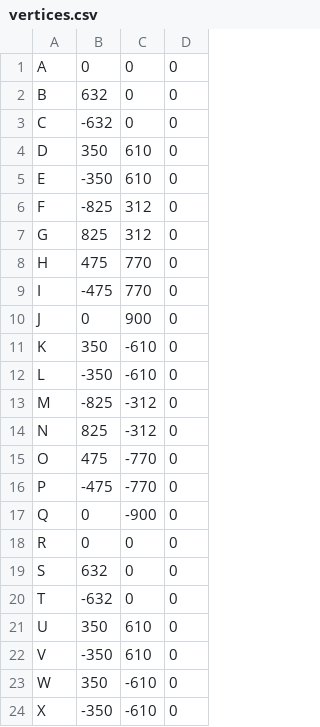
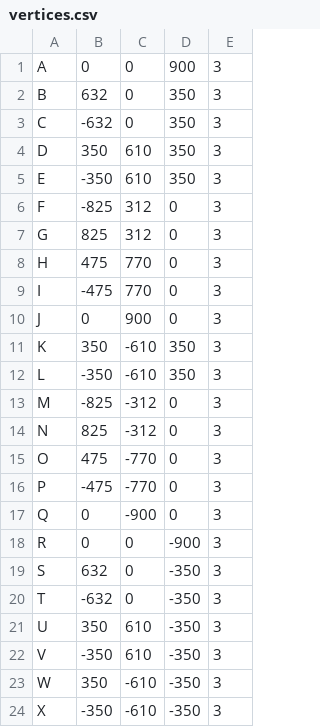
Before and after one commit to mmarotti/solids-renderer, a CSV file: mocks/circle/vertices.csv, drawn as a sheet; the diff names each change by its address in the sheet, - before the commit and + after, or states it on an @@ line.

Commit message:
use homo coordinates and increase z values

```diff
--- a/mocks/circle/vertices.csv
+++ b/mocks/circle/vertices.csv
+column E, rows 1-24: all 3
-D1: 0
+D1: 900
-D2:D5: 0
+D2:D5: 350
-D11:D12: 0
+D11:D12: 350
-D18: 0
+D18: -900
-D19:D24: 0
+D19:D24: -350
```
Also changed, not shown: 5 other files.
